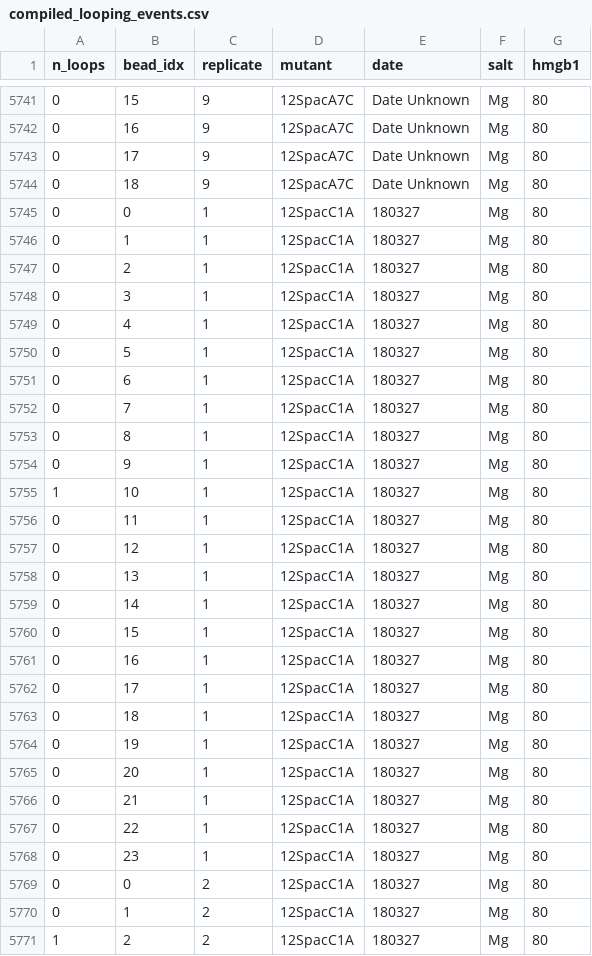
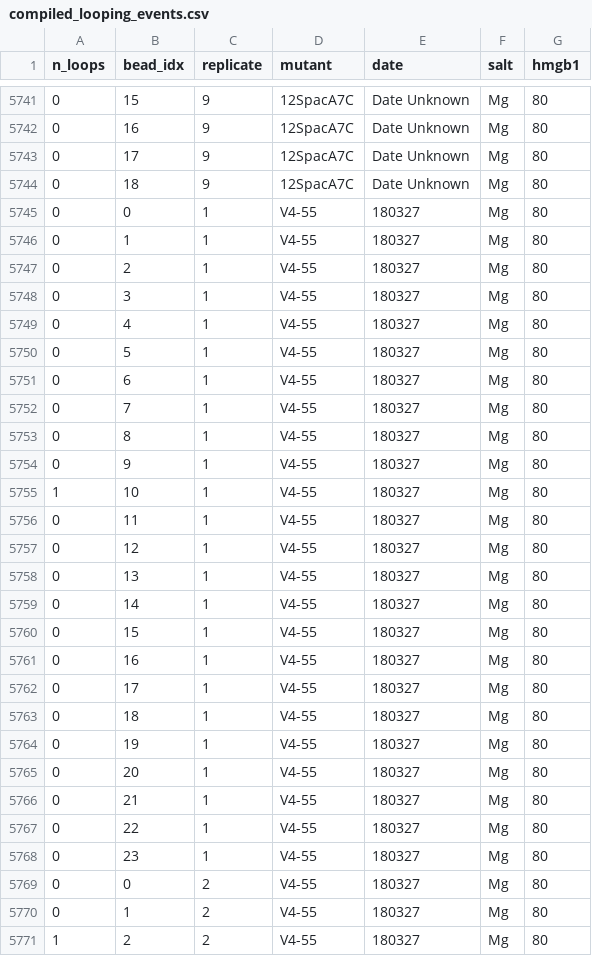
Before and after one commit to RPGroup-PBoC/VDJ, a CSV file: data/compiled_looping_events.csv, drawn as a sheet; only a part is shown, gaps mark what is left out; the diff covers the shown part only.

Commit message:
Recompiling data on V4-55 and 12SpacC1A.

```diff
--- a/data/compiled_looping_events.csv
+++ b/data/compiled_looping_events.csv
@@ -5744,28 +5744,28 @@ n_loops,bead_idx,replicate,mutant,date,salt,hmgb1
 0,18,9,12SpacA7C,Date Unknown,Mg,80
-0,0,1,12SpacC1A,180327,Mg,80
-0,1,1,12SpacC1A,180327,Mg,80
-0,2,1,12SpacC1A,180327,Mg,80
-0,3,1,12SpacC1A,180327,Mg,80
-0,4,1,12SpacC1A,180327,Mg,80
-0,5,1,12SpacC1A,180327,Mg,80
-0,6,1,12SpacC1A,180327,Mg,80
-0,7,1,12SpacC1A,180327,Mg,80
-0,8,1,12SpacC1A,180327,Mg,80
-0,9,1,12SpacC1A,180327,Mg,80
-1,10,1,12SpacC1A,180327,Mg,80
-0,11,1,12SpacC1A,180327,Mg,80
-0,12,1,12SpacC1A,180327,Mg,80
-0,13,1,12SpacC1A,180327,Mg,80
-0,14,1,12SpacC1A,180327,Mg,80
-0,15,1,12SpacC1A,180327,Mg,80
-0,16,1,12SpacC1A,180327,Mg,80
-0,17,1,12SpacC1A,180327,Mg,80
-0,18,1,12SpacC1A,180327,Mg,80
-0,19,1,12SpacC1A,180327,Mg,80
-0,20,1,12SpacC1A,180327,Mg,80
-0,21,1,12SpacC1A,180327,Mg,80
-0,22,1,12SpacC1A,180327,Mg,80
-0,23,1,12SpacC1A,180327,Mg,80
-0,0,2,12SpacC1A,180327,Mg,80
-0,1,2,12SpacC1A,180327,Mg,80
-1,2,2,12SpacC1A,180327,Mg,80
+0,0,1,V4-55,180327,Mg,80
+0,1,1,V4-55,180327,Mg,80
+0,2,1,V4-55,180327,Mg,80
+0,3,1,V4-55,180327,Mg,80
+0,4,1,V4-55,180327,Mg,80
+0,5,1,V4-55,180327,Mg,80
+0,6,1,V4-55,180327,Mg,80
+0,7,1,V4-55,180327,Mg,80
+0,8,1,V4-55,180327,Mg,80
+0,9,1,V4-55,180327,Mg,80
+1,10,1,V4-55,180327,Mg,80
+0,11,1,V4-55,180327,Mg,80
+0,12,1,V4-55,180327,Mg,80
+0,13,1,V4-55,180327,Mg,80
+0,14,1,V4-55,180327,Mg,80
+0,15,1,V4-55,180327,Mg,80
+0,16,1,V4-55,180327,Mg,80
+0,17,1,V4-55,180327,Mg,80
+0,18,1,V4-55,180327,Mg,80
+0,19,1,V4-55,180327,Mg,80
+0,20,1,V4-55,180327,Mg,80
+0,21,1,V4-55,180327,Mg,80
+0,22,1,V4-55,180327,Mg,80
+0,23,1,V4-55,180327,Mg,80
+0,0,2,V4-55,180327,Mg,80
+0,1,2,V4-55,180327,Mg,80
+1,2,2,V4-55,180327,Mg,80
```
Also changed, not shown: 78 edited cells elsewhere in this file, data/compiled_bead_fates.csv, data/compiled_dwell_times.csv, 2 other files.
